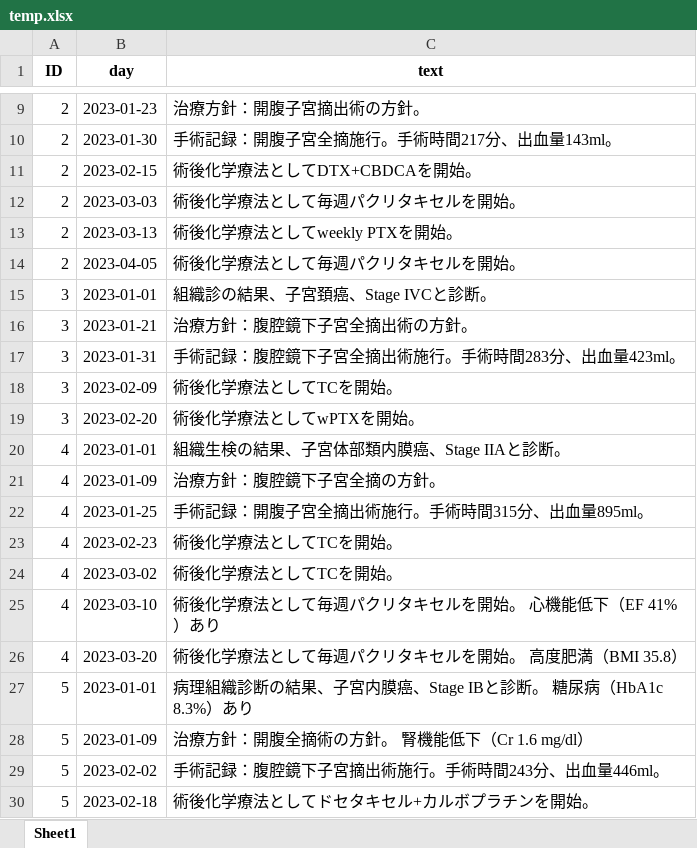
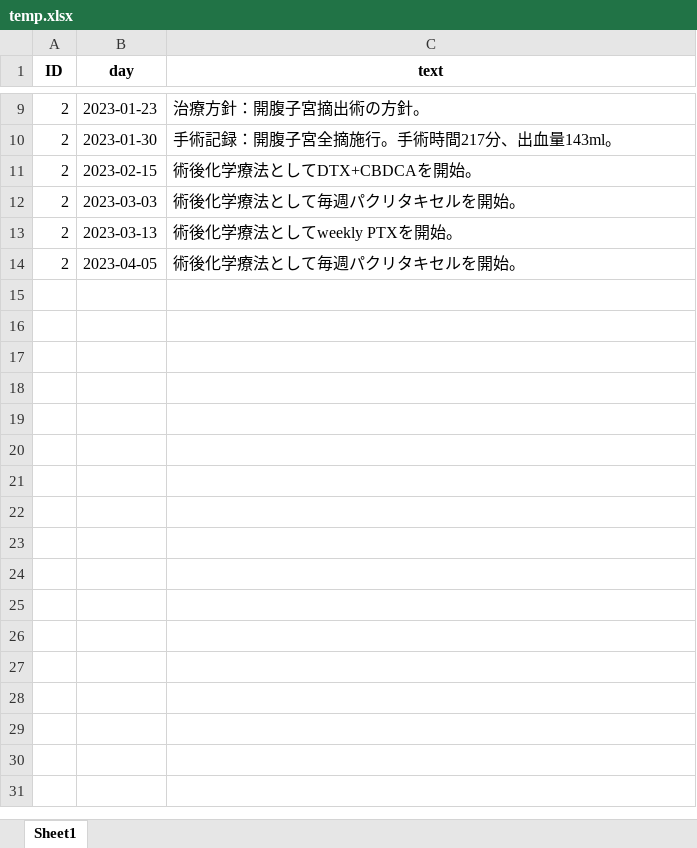
Before and after one commit to iishiken/LLMATCH, an Excel workbook: temp.xlsx, sheet Sheet1, drawn as a sheet; only a part is shown, gaps mark what is left out; values as stored, in another font and other column widths than the file's, no borders; the diff names each change by its address in the sheet, - before the commit and + after, or states it on an @@ line.

```diff
--- a/temp.xlsx (sheet Sheet1)
+++ b/temp.xlsx (sheet Sheet1)
-row 15: 3 | 2023-01-01 | 組織診の結果、子宮頚癌、Stage IVCと診断。
-row 16: 3 | 2023-01-21 | 治療方針：腹腔鏡下子宮全摘出術の方針。
-row 17: 3 | 2023-01-31 | 手術記録：腹腔鏡下子宮全摘出術施行。手術時間283分、出血量423ml。
-row 18: 3 | 2023-02-09 | 術後化学療法としてTCを開始。
-row 19: 3 | 2023-02-20 | 術後化学療法としてwPTXを開始。
-row 20: 4 | 2023-01-01 | 組織生検の結果、子宮体部類内膜癌、Stage IIAと診断。
-row 21: 4 | 2023-01-09 | 治療方針：腹腔鏡下子宮全摘の方針。
-row 22: 4 | 2023-01-25 | 手術記録：開腹子宮全摘出術施行。手術時間315分、出血量895ml。
-row 23: 4 | 2023-02-23 | 術後化学療法としてTCを開始。
-row 24: 4 | 2023-03-02 | 術後化学療法としてTCを開始。
-row 25: 4 | 2023-03-10 | 術後化学療法として毎週パクリタキセルを開始。 心機能低下（EF 41%）あり
-row 26: 4 | 2023-03-20 | 術後化学療法として毎週パクリタキセルを開始。 高度肥満（BMI 35.8）
-row 27: 5 | 2023-01-01 | 病理組織診断の結果、子宮内膜癌、Stage IBと診断。 糖尿病（HbA1c 8.3%）あり
-row 28: 5 | 2023-01-09 | 治療方針：開腹全摘術の方針。 腎機能低下（Cr 1.6 mg/dl）
-row 29: 5 | 2023-02-02 | 手術記録：腹腔鏡下子宮摘出術施行。手術時間243分、出血量446ml。
-row 30: 5 | 2023-02-18 | 術後化学療法としてドセタキセル+カルボプラチンを開始。
```
Also changed, not shown: analyzed_results.xlsx, 3 other files.
